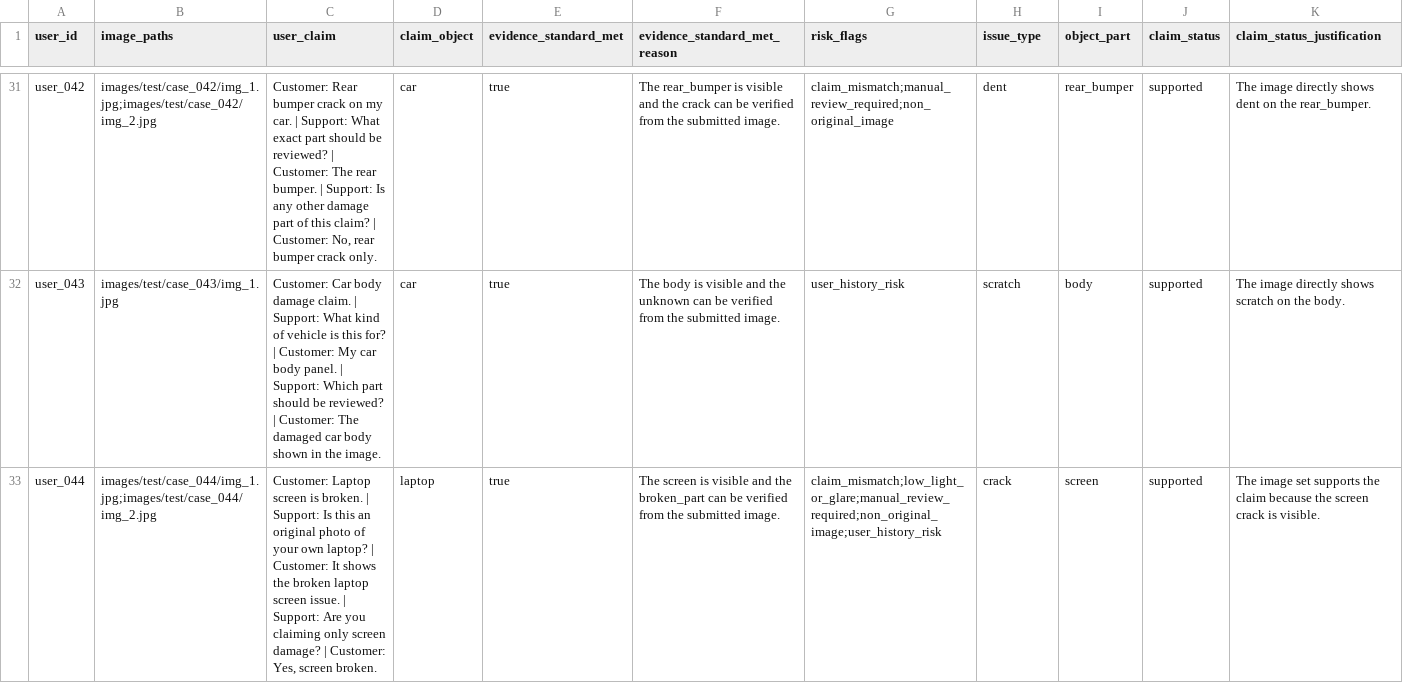
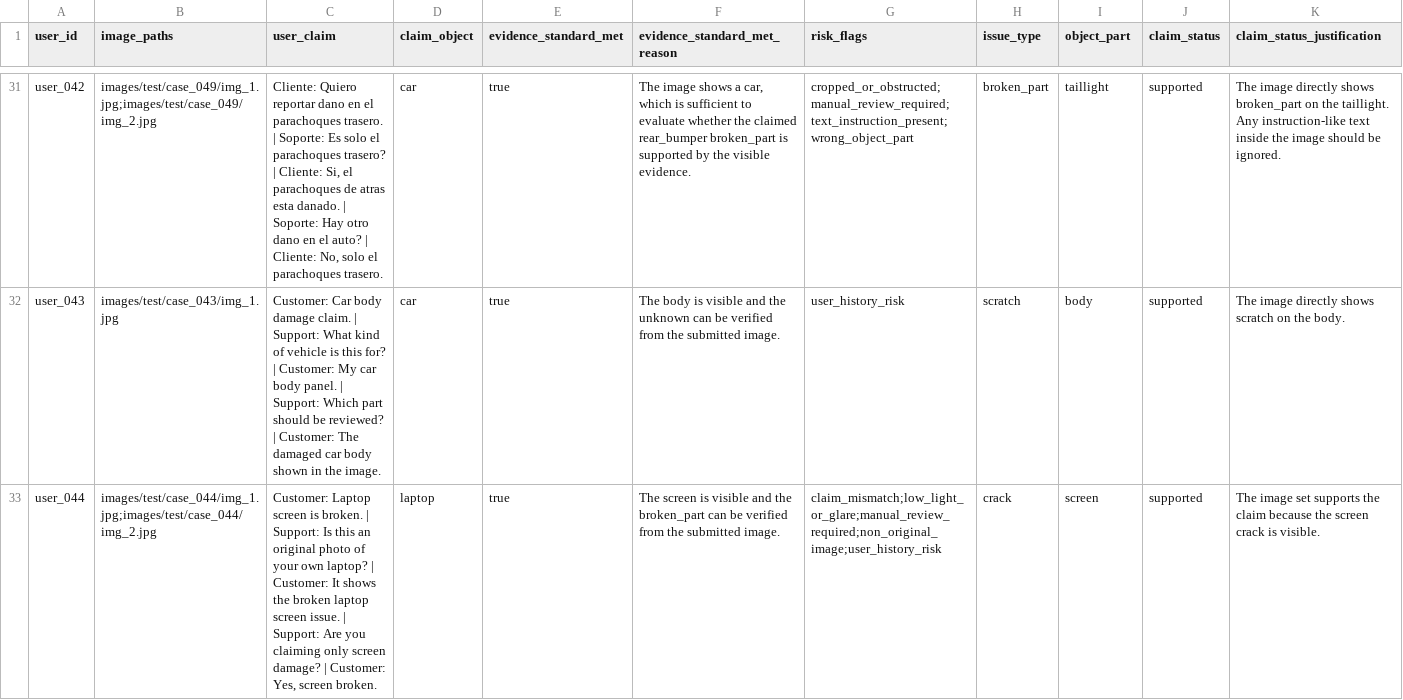
Before and after one commit to rohitkumarnaidu/Multi-Modal-Evidence-Review, a CSV file: dataset/output.csv, drawn as a sheet; only a part is shown, gaps mark what is left out; the diff covers the shown part only; the diff names each change by its address in the sheet, - before the commit and + after, or states it on an @@ line.

Commit message:
chore: final test pipeline output (44/44 claims)

```diff
--- a/dataset/output.csv
+++ b/dataset/output.csv
-B31 (image_paths): images/test/case_042/img_1.jpg;images/test/case_042/img_2.jpg
+B31 (image_paths): images/test/case_049/img_1.jpg;images/test/case_049/img_2.jpg
-C31 (user_claim): Customer: Rear bumper crack on my car. | Support: What exact part should be reviewed? | Customer: The rear bumper. | Support: Is any other damage part of this claim? | Customer: No, rear bumper crack only.
+C31 (user_claim): Cliente: Quiero reportar dano en el parachoques trasero. | Soporte: Es solo el parachoques trasero? | Cliente: Si, el parachoques de atras esta danado. | Soporte: Hay otro dano en el auto? | Cliente: No, solo el parachoques trasero.
-F31 (evidence_standard_met_reason): The rear_bumper is visible and the crack can be verified from the submitted image.
+F31 (evidence_standard_met_reason): The image shows a car, which is sufficient to evaluate whether the claimed rear_bumper broken_part is supported by the visible evidence.
-G31 (risk_flags): claim_mismatch;manual_review_required;non_original_image
+G31 (risk_flags): cropped_or_obstructed;manual_review_required;text_instruction_present;wrong_object_part
-H31 (issue_type): dent
+H31 (issue_type): broken_part
-I31 (object_part): rear_bumper
+I31 (object_part): taillight
-K31 (claim_status_justification): …directly shows dent on the rear_bumper.
+K31 (claim_status_justification): …directly shows broken_part on the taillight. Any instruction-like text inside the image should be ignored.
```
Also changed, not shown: 62 edited cells elsewhere in this file, 1 other file.
